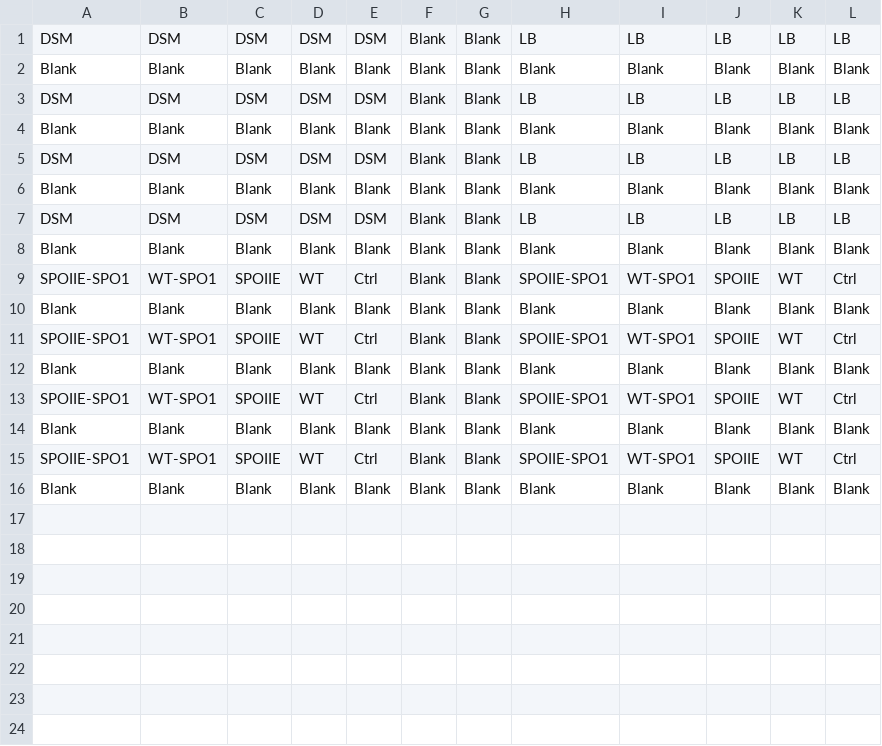
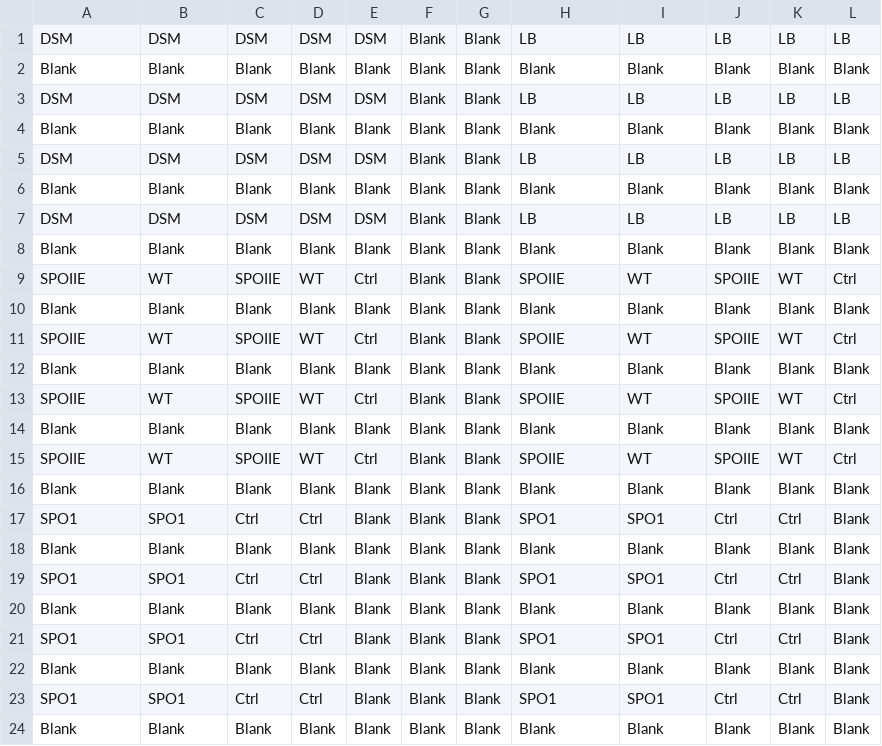
Before and after one commit to epa12/ASG-fitness-effects, a CSV file: microplate_fitness_assay/reference/20250211OD600Design.csv, drawn as a sheet.

Commit message:
viral fitness assay

```diff
--- a/microplate_fitness_assay/reference/20250211OD600Design.csv
+++ b/microplate_fitness_assay/reference/20250211OD600Design.csv
@@ -8,9 +8,17 @@ DSM,DSM,DSM,DSM,DSM,Blank,Blank,LB,LB,LB,LB,LB
 Blank,Blank,Blank,Blank,Blank,Blank,Blank,Blank,Blank,Blank,Blank,Blank
-SPOIIE-SPO1,WT-SPO1,SPOIIE,WT,Ctrl,Blank,Blank,SPOIIE-SPO1,WT-SPO1,SPOIIE,WT,Ctrl
+SPOIIE,WT,SPOIIE,WT,Ctrl,Blank,Blank,SPOIIE,WT,SPOIIE,WT,Ctrl
 Blank,Blank,Blank,Blank,Blank,Blank,Blank,Blank,Blank,Blank,Blank,Blank
-SPOIIE-SPO1,WT-SPO1,SPOIIE,WT,Ctrl,Blank,Blank,SPOIIE-SPO1,WT-SPO1,SPOIIE,WT,Ctrl
+SPOIIE,WT,SPOIIE,WT,Ctrl,Blank,Blank,SPOIIE,WT,SPOIIE,WT,Ctrl
 Blank,Blank,Blank,Blank,Blank,Blank,Blank,Blank,Blank,Blank,Blank,Blank
-SPOIIE-SPO1,WT-SPO1,SPOIIE,WT,Ctrl,Blank,Blank,SPOIIE-SPO1,WT-SPO1,SPOIIE,WT,Ctrl
+SPOIIE,WT,SPOIIE,WT,Ctrl,Blank,Blank,SPOIIE,WT,SPOIIE,WT,Ctrl
 Blank,Blank,Blank,Blank,Blank,Blank,Blank,Blank,Blank,Blank,Blank,Blank
-SPOIIE-SPO1,WT-SPO1,SPOIIE,WT,Ctrl,Blank,Blank,SPOIIE-SPO1,WT-SPO1,SPOIIE,WT,Ctrl
+SPOIIE,WT,SPOIIE,WT,Ctrl,Blank,Blank,SPOIIE,WT,SPOIIE,WT,Ctrl
+Blank,Blank,Blank,Blank,Blank,Blank,Blank,Blank,Blank,Blank,Blank,Blank
+SPO1,SPO1,Ctrl,Ctrl,Blank,Blank,Blank,SPO1,SPO1,Ctrl,Ctrl,Blank
+Blank,Blank,Blank,Blank,Blank,Blank,Blank,Blank,Blank,Blank,Blank,Blank
+SPO1,SPO1,Ctrl,Ctrl,Blank,Blank,Blank,SPO1,SPO1,Ctrl,Ctrl,Blank
+Blank,Blank,Blank,Blank,Blank,Blank,Blank,Blank,Blank,Blank,Blank,Blank
+SPO1,SPO1,Ctrl,Ctrl,Blank,Blank,Blank,SPO1,SPO1,Ctrl,Ctrl,Blank
+Blank,Blank,Blank,Blank,Blank,Blank,Blank,Blank,Blank,Blank,Blank,Blank
+SPO1,SPO1,Ctrl,Ctrl,Blank,Blank,Blank,SPO1,SPO1,Ctrl,Ctrl,Blank
 Blank,Blank,Blank,Blank,Blank,Blank,Blank,Blank,Blank,Blank,Blank,Blank
```
Also changed, not shown: 26 other files.
